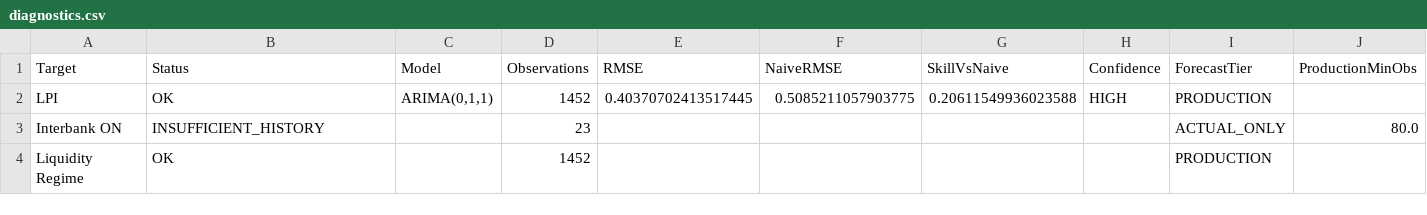
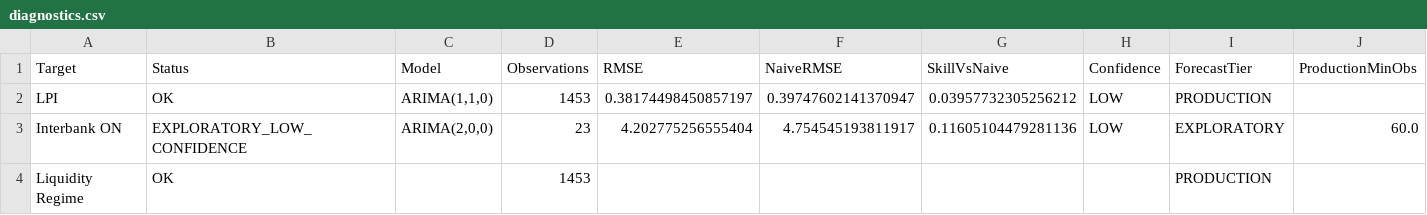
Before and after one commit to lehoangquanvcb/vietnam-banking-liquidity-intelligence, a CSV file: data/model_outputs/diagnostics.csv, drawn as a sheet.

```diff
--- a/data/model_outputs/diagnostics.csv
+++ b/data/model_outputs/diagnostics.csv
@@ -1,4 +1,4 @@
 Target,Status,Model,Observations,RMSE,NaiveRMSE,SkillVsNaive,Confidence,ForecastTier,ProductionMinObs
-LPI,OK,"ARIMA(0,1,1)",1452,0.40370702413517445,0.5085211057903775,0.20611549936023588,HIGH,PRODUCTION,
-Interbank ON,INSUFFICIENT_HISTORY,,23,,,,,ACTUAL_ONLY,80.0
-Liquidity Regime,OK,,1452,,,,,PRODUCTION,
+LPI,OK,"ARIMA(1,1,0)",1453,0.38174498450857197,0.39747602141370947,0.03957732305256212,LOW,PRODUCTION,
+Interbank ON,EXPLORATORY_LOW_CONFIDENCE,"ARIMA(2,0,0)",23,4.202775256555404,4.754545193811917,0.11605104479281136,LOW,EXPLORATORY,60.0
+Liquidity Regime,OK,,1453,,,,,PRODUCTION,
```
Also changed, not shown: data/model_outputs/bank_stress.csv, data/model_outputs/daily_panel.csv, 14 other files.
